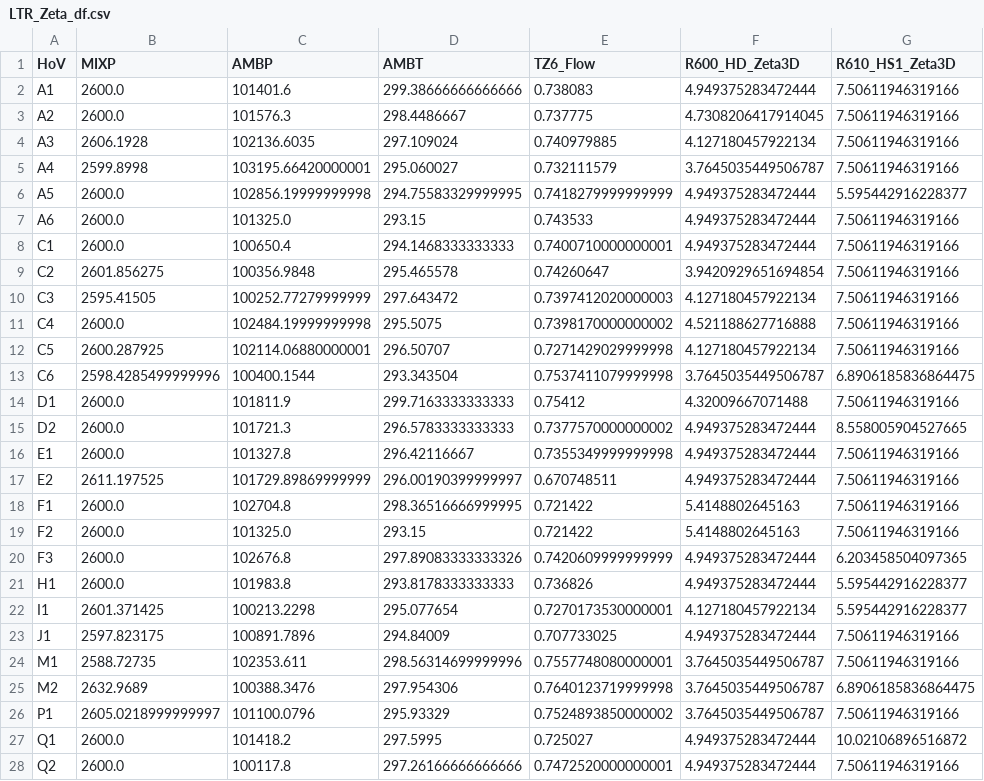
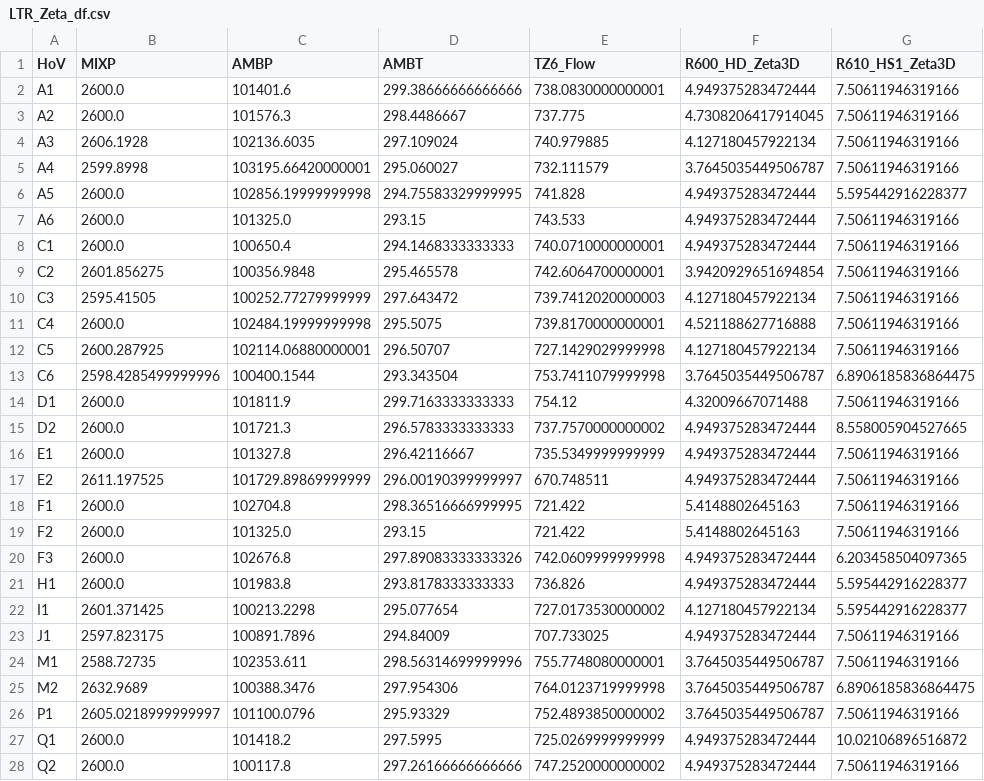
Before and after one commit to diliprk/MasterThesis-ML4ACADS, a CSV file: HybridPINN/data_output/LTR_Zeta_df.csv, drawn as a sheet; only a part is shown; the diff covers the shown part only; the diff names each change by its address in the sheet, - before the commit and + after, or states it on an @@ line.

```diff
--- a/HybridPINN/data_output/LTR_Zeta_df.csv
+++ b/HybridPINN/data_output/LTR_Zeta_df.csv
-E2 (TZ6_Flow): 0.738083
+E2 (TZ6_Flow): 738.0830000000001
-E3 (TZ6_Flow): 0.737775
+E3 (TZ6_Flow): 737.775
-E4 (TZ6_Flow): 0.740979885
+E4 (TZ6_Flow): 740.979885
-E5 (TZ6_Flow): 0.732111579
+E5 (TZ6_Flow): 732.111579
-E6 (TZ6_Flow): 0.7418279999999999
+E6 (TZ6_Flow): 741.828
-E7 (TZ6_Flow): 0.743533
+E7 (TZ6_Flow): 743.533
-E8 (TZ6_Flow): 0.7400710000000001
+E8 (TZ6_Flow): 740.0710000000001
-E9 (TZ6_Flow): 0.74260647
+E9 (TZ6_Flow): 742.6064700000001
-E10 (TZ6_Flow): 0.7397412020000003
+E10 (TZ6_Flow): 739.7412020000003
-E11 (TZ6_Flow): 0.7398170000000002
+E11 (TZ6_Flow): 739.8170000000001
-E12 (TZ6_Flow): 0.7271429029999998
+E12 (TZ6_Flow): 727.1429029999998
-E13 (TZ6_Flow): 0.7537411079999998
+E13 (TZ6_Flow): 753.7411079999998
-E14 (TZ6_Flow): 0.75412
+E14 (TZ6_Flow): 754.12
-E15 (TZ6_Flow): 0.7377570000000002
+E15 (TZ6_Flow): 737.7570000000002
-E16 (TZ6_Flow): 0.7355349999999998
+E16 (TZ6_Flow): 735.5349999999999
-E17 (TZ6_Flow): 0.670748511
+E17 (TZ6_Flow): 670.748511
-E18:E19 (TZ6_Flow): 0.721422
+E18:E19 (TZ6_Flow): 721.422
-E20 (TZ6_Flow): 0.7420609999999999
+E20 (TZ6_Flow): 742.0609999999998
-E21 (TZ6_Flow): 0.736826
+E21 (TZ6_Flow): 736.826
-E22 (TZ6_Flow): 0.7270173530000001
+E22 (TZ6_Flow): 727.0173530000002
-E23 (TZ6_Flow): 0.707733025
+E23 (TZ6_Flow): 707.733025
-E24 (TZ6_Flow): 0.7557748080000001
+E24 (TZ6_Flow): 755.7748080000001
-E25 (TZ6_Flow): 0.7640123719999998
+E25 (TZ6_Flow): 764.0123719999998
-E26 (TZ6_Flow): 0.7524893850000002
+E26 (TZ6_Flow): 752.4893850000002
-E27 (TZ6_Flow): 0.725027
+E27 (TZ6_Flow): 725.0269999999999
-E28 (TZ6_Flow): 0.7472520000000001
+E28 (TZ6_Flow): 747.2520000000002
```
Also changed, not shown: 7 edited cells elsewhere in this file, HybridPINN/data_output/NN_2CFs_Output_miniBatch.csv, 6 other files.
